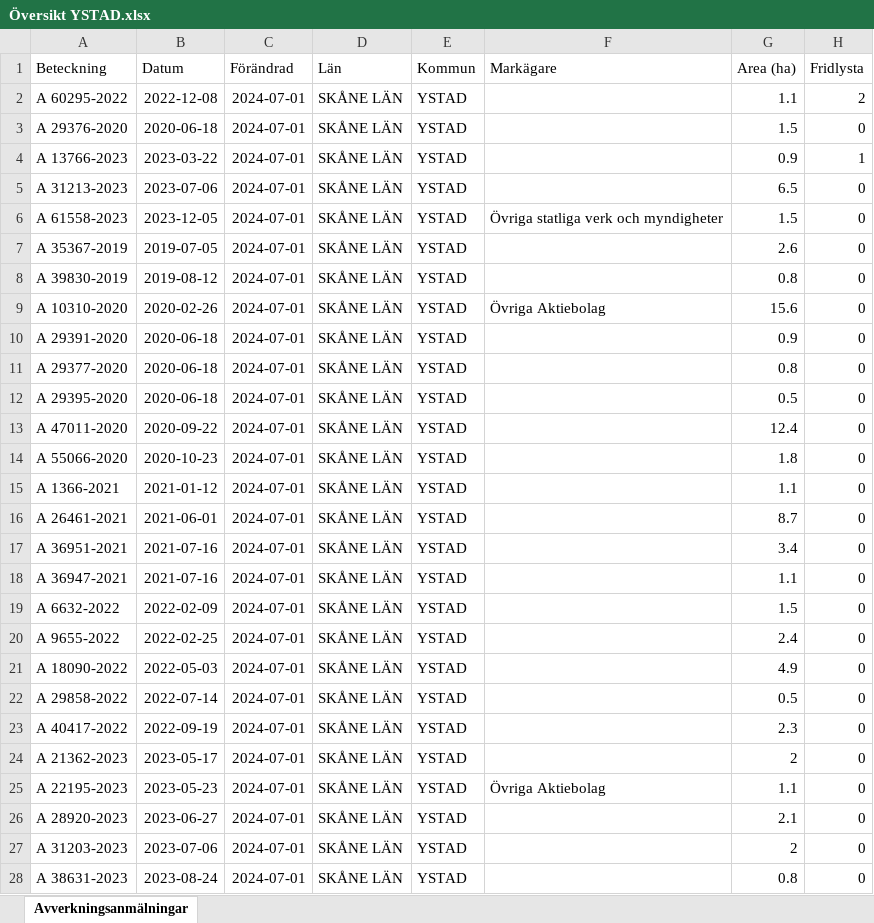
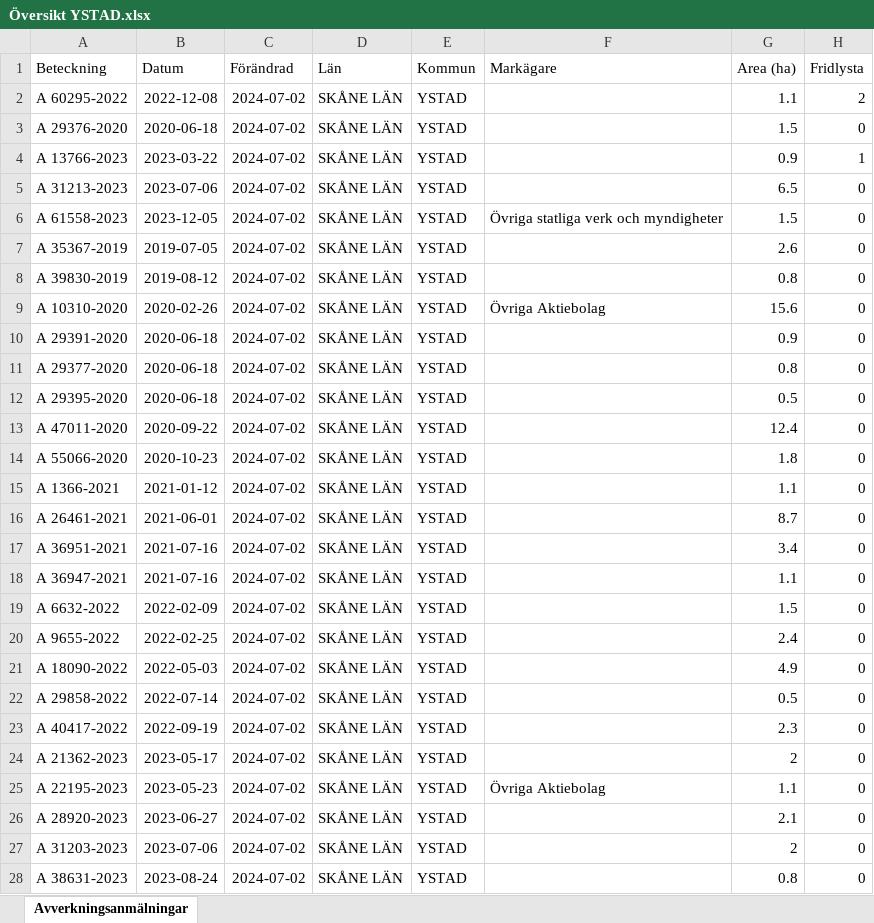
Before and after one commit to klasma/Logging_1286, an Excel workbook: Översikt YSTAD.xlsx, sheet Avverkningsanmälningar, drawn as a sheet; only a part is shown; values as stored, in another font and other column widths than the file's, no borders; the diff covers the shown part only; the diff names each change by its address in the sheet, - before the commit and + after, or states it on an @@ line.

```diff
--- a/Översikt YSTAD.xlsx (sheet Avverkningsanmälningar)
+++ b/Översikt YSTAD.xlsx (sheet Avverkningsanmälningar)
-C2:C28 (Förändrad): 2024-07-01
+C2:C28 (Förändrad): 2024-07-02
```
Also changed, not shown: 2 edited cells elsewhere in this sheet, artfynd/A 13766-2023 artfynd.xlsx, artfynd/A 29376-2020 artfynd.xlsx, 24 other files.
